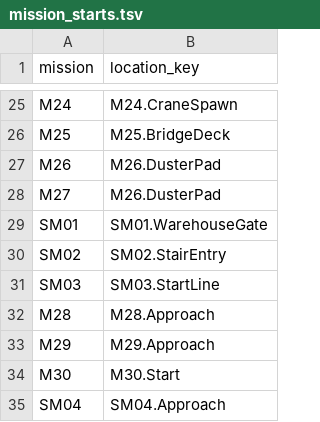
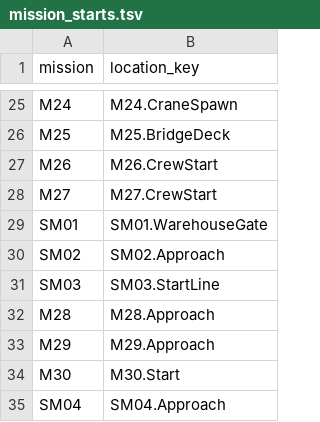
Before and after one commit to RonGdesigns/Customgta6, a TSV file: data/mission_starts.tsv, drawn as a sheet; only a part is shown, gaps mark what is left out.

```diff
--- a/data/mission_starts.tsv
+++ b/data/mission_starts.tsv
@@ -26,6 +26,6 @@ M24	M24.CraneSpawn
 M25	M25.BridgeDeck
-M26	M26.DusterPad
-M27	M26.DusterPad
+M26	M26.CrewStart
+M27	M27.CrewStart
 SM01	SM01.WarehouseGate
-SM02	SM02.StairEntry
+SM02	SM02.Approach
 SM03	SM03.StartLine
```
Also changed, not shown: data/dialogue.tsv, data/locations.tsv, 40 other files.
